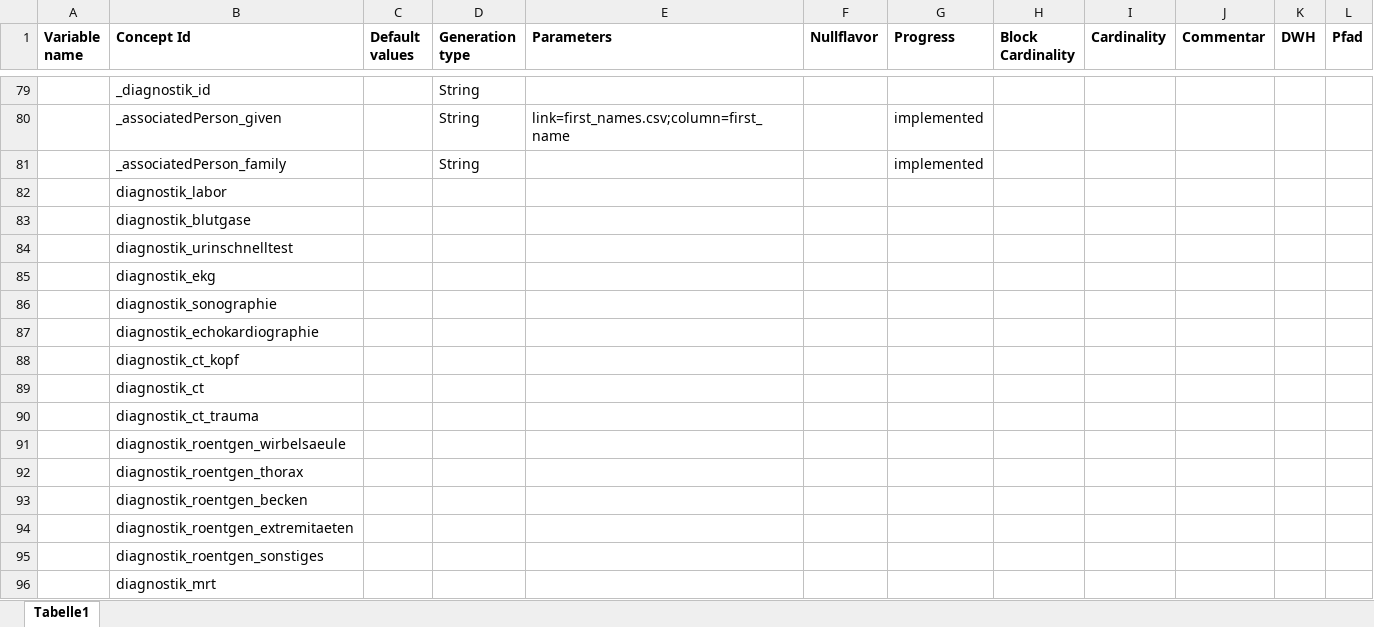
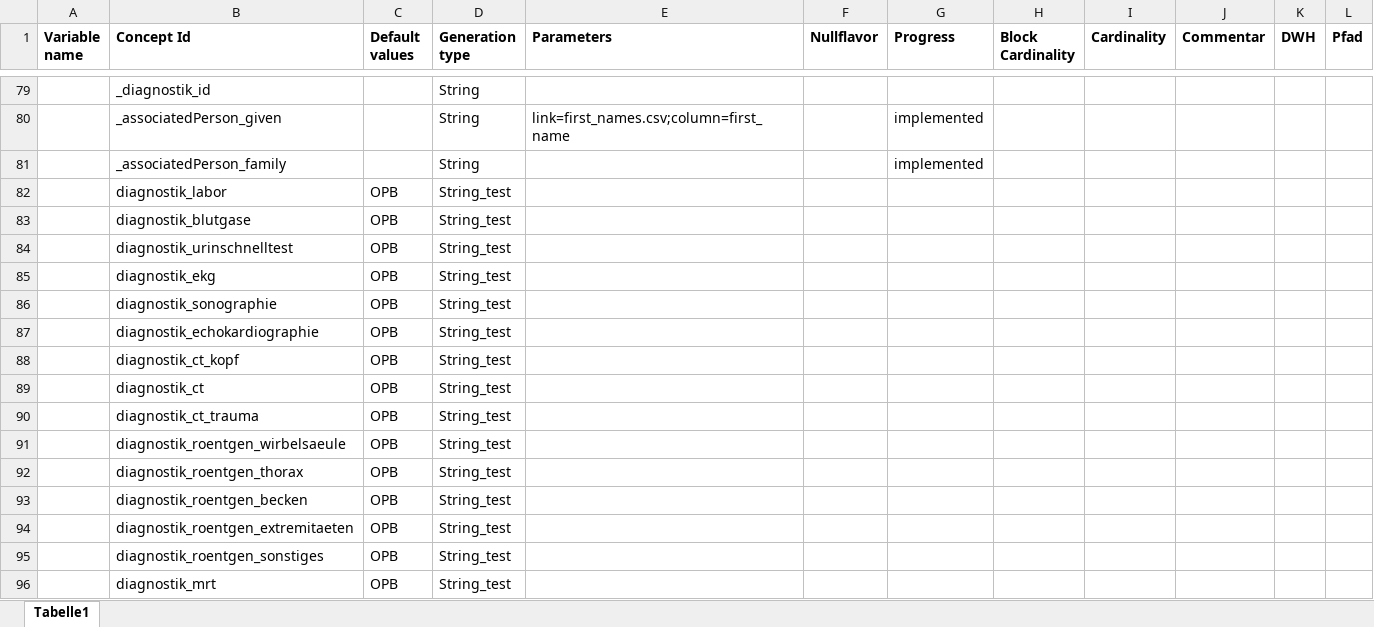
Before and after one commit to aktin/cda-test-data-generator, an Excel workbook: resources/CDAVariables.xlsx, sheet Tabelle1, drawn as a sheet; only a part is shown, gaps mark what is left out; values as stored, in another font and other column widths than the file's, no borders; removed rows and columns are numbered as before the commit, all else as after; the diff names each change by its address in the sheet, - before the commit and + after, or states it on an @@ line.

```diff
--- a/resources/CDAVariables.xlsx (sheet Tabelle1)
+++ b/resources/CDAVariables.xlsx (sheet Tabelle1)
-row 82:  | diagnostik_labor
-row 83:  | diagnostik_blutgase
-row 84:  | diagnostik_urinschnelltest
-row 85:  | diagnostik_ekg
-row 86:  | diagnostik_sonographie
-row 87:  | diagnostik_echokardiographie
-row 88:  | diagnostik_ct_kopf
-row 89:  | diagnostik_ct
-row 90:  | diagnostik_ct_trauma
-row 91:  | diagnostik_roentgen_wirbelsaeule
-row 92:  | diagnostik_roentgen_thorax
-row 93:  | diagnostik_roentgen_becken
-row 94:  | diagnostik_roentgen_extremitaeten
-row 95:  | diagnostik_roentgen_sonstiges
-row 96:  | diagnostik_mrt
+row 82:  | diagnostik_labor | OPB | String_test
+row 83:  | diagnostik_blutgase | OPB | String_test
+row 84:  | diagnostik_urinschnelltest | OPB | String_test
+row 85:  | diagnostik_ekg | OPB | String_test
+row 86:  | diagnostik_sonographie | OPB | String_test
+row 87:  | diagnostik_echokardiographie | OPB | String_test
+row 88:  | diagnostik_ct_kopf | OPB | String_test
+row 89:  | diagnostik_ct | OPB | String_test
+row 90:  | diagnostik_ct_trauma | OPB | String_test
+row 91:  | diagnostik_roentgen_wirbelsaeule | OPB | String_test
+row 92:  | diagnostik_roentgen_thorax | OPB | String_test
+row 93:  | diagnostik_roentgen_becken | OPB | String_test
+row 94:  | diagnostik_roentgen_extremitaeten | OPB | String_test
+row 95:  | diagnostik_roentgen_sonstiges | OPB | String_test
+row 96:  | diagnostik_mrt | OPB | String_test
```
Also changed, not shown: 1 other file.
